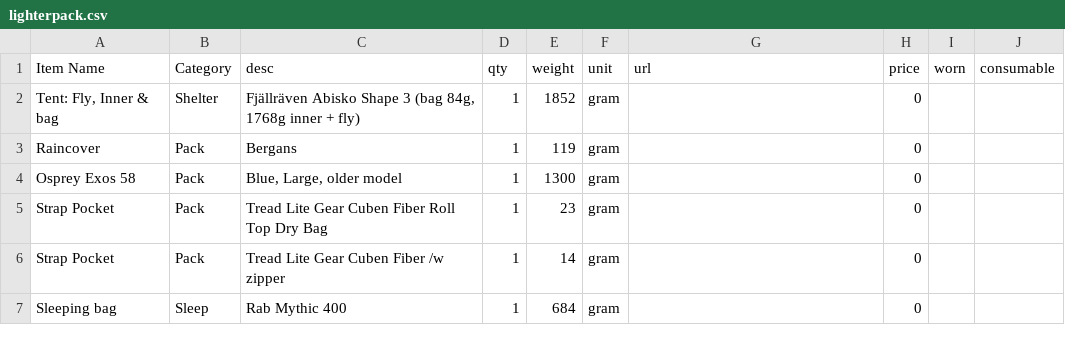
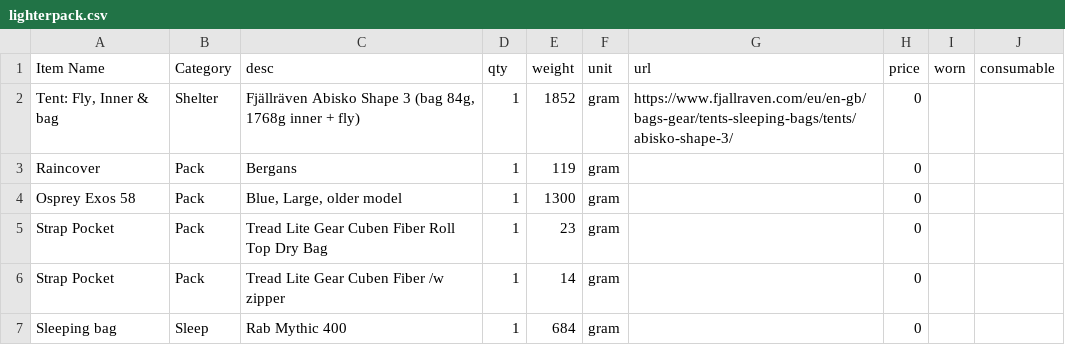
Before and after one commit to Sandmania/hikingtrips, a CSV file: muotka2025/lighterpack.csv, drawn as a sheet; only a part is shown; the diff covers the shown part only.

```diff
--- a/muotka2025/lighterpack.csv
+++ b/muotka2025/lighterpack.csv
@@ -1,3 +1,3 @@
 Item Name,Category,desc,qty,weight,unit,url,price,worn,consumable
-"Tent: Fly, Inner & bag",Shelter,"Fjällräven Abisko Shape 3 (bag 84g, 1768g inner + fly)",1,1852,gram,,0,,
+"Tent: Fly, Inner & bag",Shelter,"Fjällräven Abisko Shape 3 (bag 84g, 1768g inner + fly)",1,1852,gram,https://www.fjallraven.com/eu/en-gb/bags-gear/tents-sleeping-bags/tents/abisko-shape-3/,0,,
 Raincover,Pack,Bergans,1,119,gram,,0,,
```
Also changed, not shown: 6 added rows, 4 removed rows and 30 edited cells elsewhere in this file, paistunturi2024/Paistunturi_2024.csv, 3 other files.
